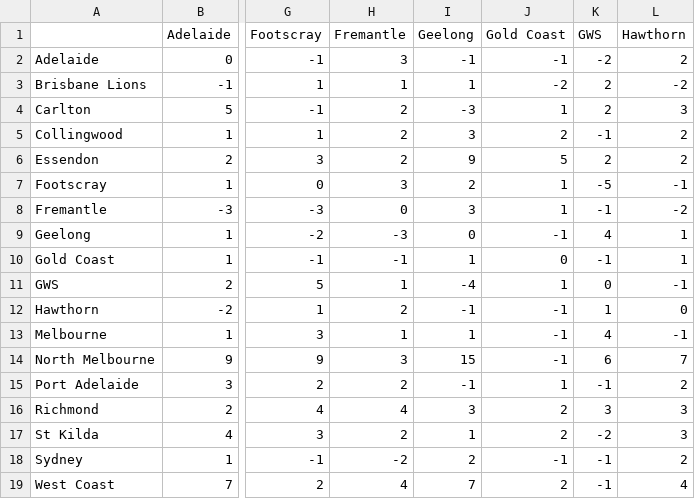
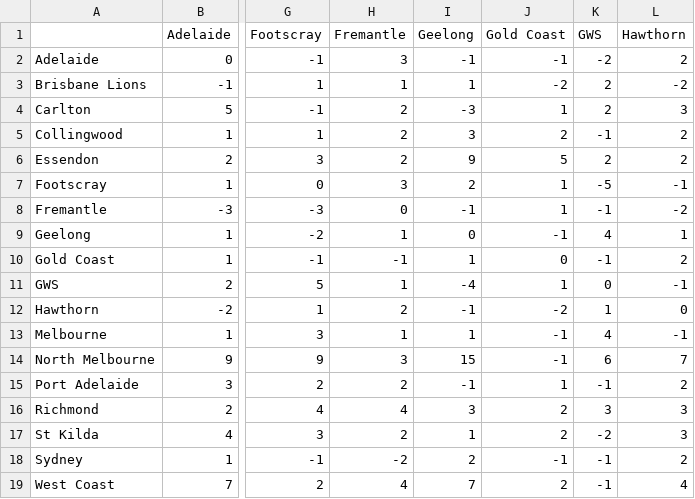
Before and after one commit to blake-noske/blake-noske.github.io, a CSV file: cleaned data/afl_team_streaks_cleaned.csv, drawn as a sheet; only a part is shown, gaps mark what is left out; the diff names each change by its address in the sheet, - before the commit and + after, or states it on an @@ line.

```diff
--- a/cleaned data/afl_team_streaks_cleaned.csv
+++ b/cleaned data/afl_team_streaks_cleaned.csv
-I8 (Geelong): 3
+I8 (Geelong): -1
-H9 (Fremantle): -3
+H9 (Fremantle): 1
-L10 (Hawthorn): 1
+L10 (Hawthorn): 2
-J12 (Gold Coast): -1
+J12 (Gold Coast): -2
```
Also changed, not shown: cleaned data/afl_fixture_cleaned.csv, cleaned data/afl_team_form_cleaned.csv, 3 other files.
